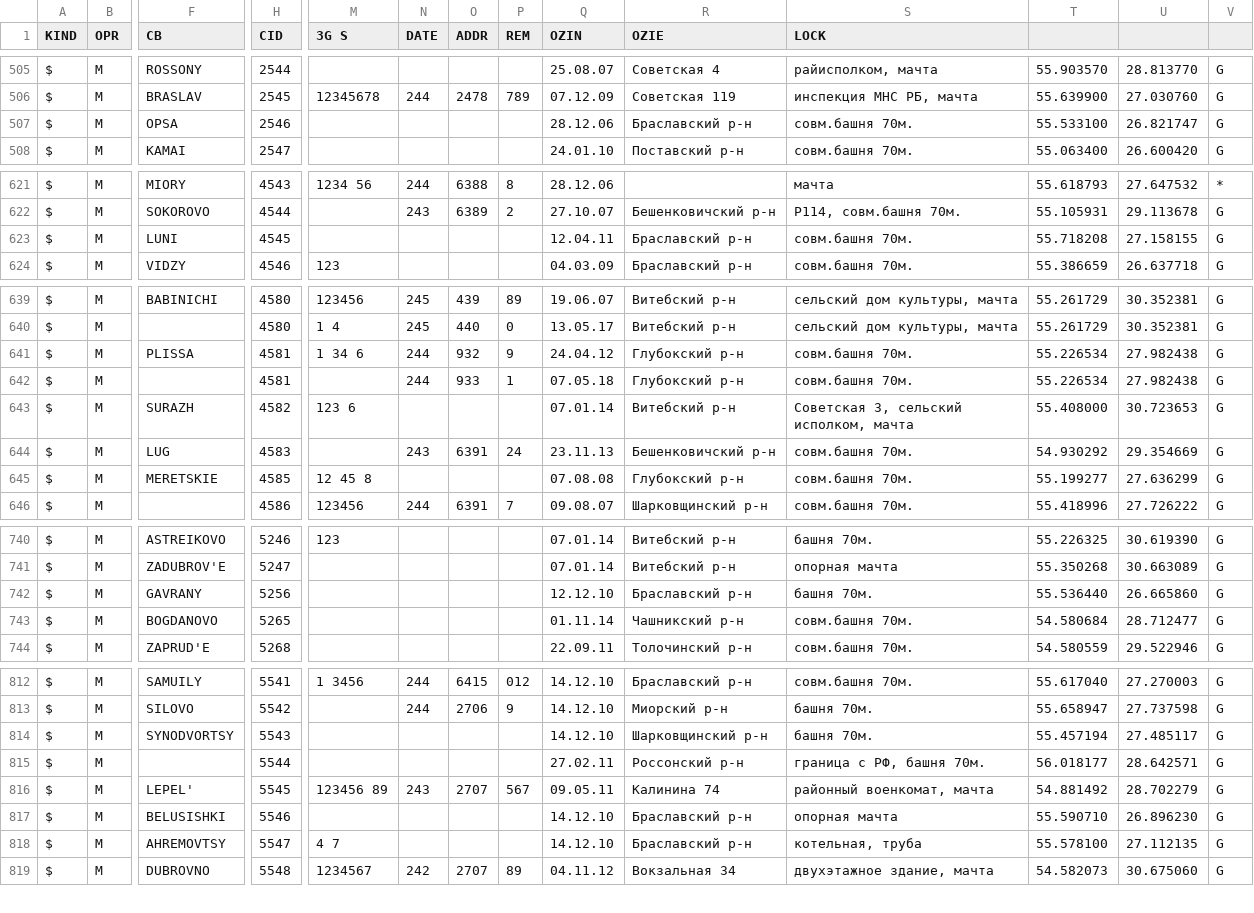
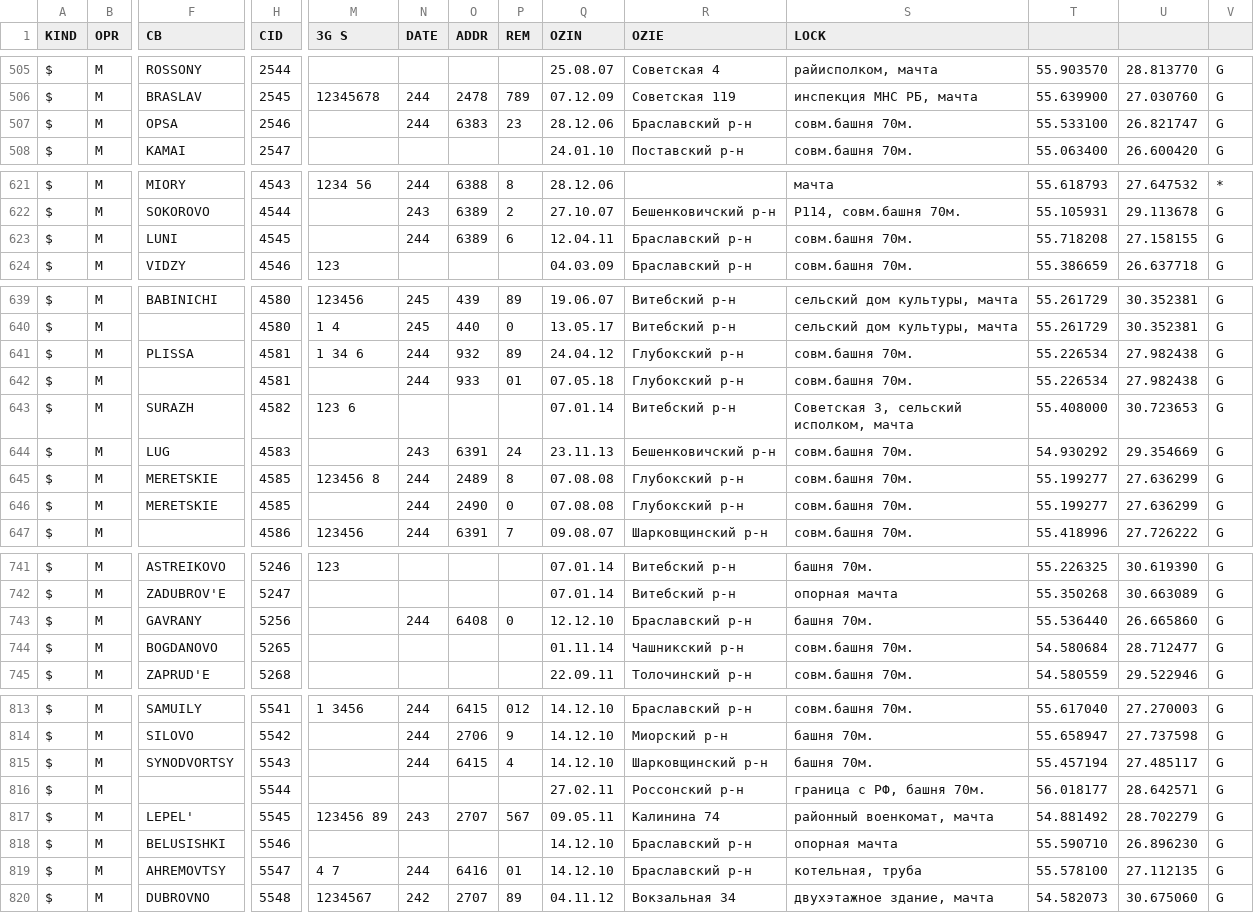
Before and after one commit to BelCellTracker/csv, a CSV file: MTS/Vitebsk.csv, drawn as a sheet; only a part is shown, gaps mark what is left out; addresses are those after the commit; rows hold the shown columns only; the diff covers the shown part only; the diff names each change by its address in the sheet, - before the commit and + after, or states it on an @@ line.

Commit message:
2 files | M  MTS/Vitebsk.csv, M  Velcom/Vitebsk.csv

```diff
--- a/MTS/Vitebsk.csv
+++ b/MTS/Vitebsk.csv
-N507 (DATE): (empty)
+N507 (DATE): 244
-O507 (ADDR): (empty)
+O507 (ADDR): 6383
-P507 (REM): (empty)
+P507 (REM): 23
-N623 (DATE): (empty)
+N623 (DATE): 244
-O623 (ADDR): (empty)
+O623 (ADDR): 6389
-P623 (REM): (empty)
+P623 (REM): 6
-P641 (REM): 9
+P641 (REM): 89
-P642 (REM): 1
+P642 (REM): 01
-M645 (3G S): 12 45 8
+M645 (3G S): 123456 8
-N645 (DATE): (empty)
+N645 (DATE): 244
-O645 (ADDR): (empty)
+O645 (ADDR): 2489
-P645 (REM): (empty)
+P645 (REM): 8
+row 646: $ | M | MERETSKIE | 4585 |  | 244 | 2490 | 0 | 07.08.08 | Глубокский р-н | совм.башня 70м. | 55.199277 | 27.636299 | G
-N743 (DATE): (empty)
+N743 (DATE): 244
-O743 (ADDR): (empty)
+O743 (ADDR): 6408
-P743 (REM): (empty)
+P743 (REM): 0
-N815 (DATE): (empty)
+N815 (DATE): 244
-O815 (ADDR): (empty)
+O815 (ADDR): 6415
-P815 (REM): (empty)
+P815 (REM): 4
-N819 (DATE): (empty)
+N819 (DATE): 244
-O819 (ADDR): (empty)
+O819 (ADDR): 6416
-P819 (REM): (empty)
+P819 (REM): 01
```
Also changed, not shown: 3 edited cells elsewhere in this file, Velcom/Vitebsk.csv.
